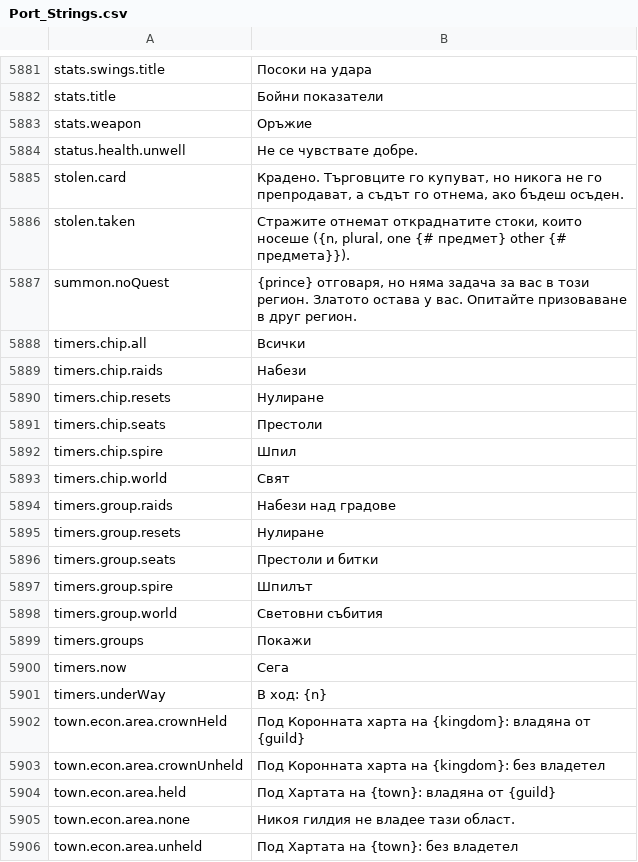
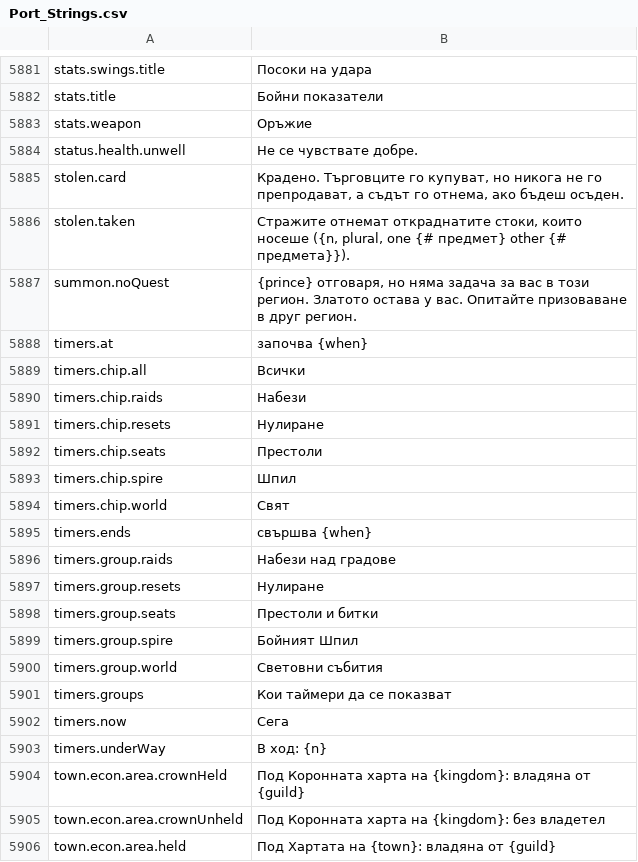
Before and after one commit to Hazerre/daggerfall-js-source, a CSV file: locales/bg/Port_Strings.csv, drawn as a sheet; only a part is shown, gaps mark what is left out; the shorter side is filled out with more unchanged rows.

```diff
--- a/locales/bg/Port_Strings.csv
+++ b/locales/bg/Port_Strings.csv
@@ -5889,2 +5889,3 @@ stolen.taken,"Стражите отнемат откраднатите сток
 summon.noQuest,"{prince} отговаря, но няма задача за вас в този регион. Златото остава у вас. Опитайте призоваване в друг регион."
+timers.at,"започва {when}"
 timers.chip.all,"Всички"
@@ -5895,2 +5896,3 @@ timers.chip.spire,"Шпил"
 timers.chip.world,"Свят"
+timers.ends,"свършва {when}"
 timers.group.raids,"Набези над градове"
@@ -5898,5 +5900,5 @@ timers.group.resets,"Нулиране"
 timers.group.seats,"Престоли и битки"
-timers.group.spire,"Шпилът"
+timers.group.spire,"Бойният Шпил"
 timers.group.world,"Световни събития"
-timers.groups,"Покажи"
+timers.groups,"Кои таймери да се показват"
 timers.now,"Сега"
```
Also changed, not shown: locales/de/Port_Strings.csv, locales/es/Port_Strings.csv, 33 other files.
